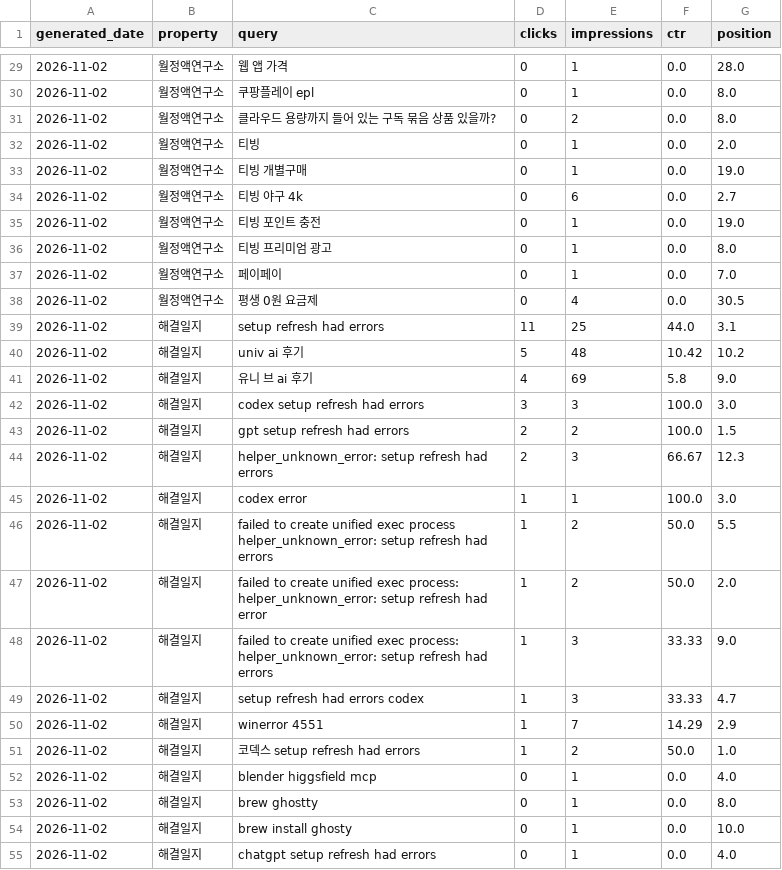
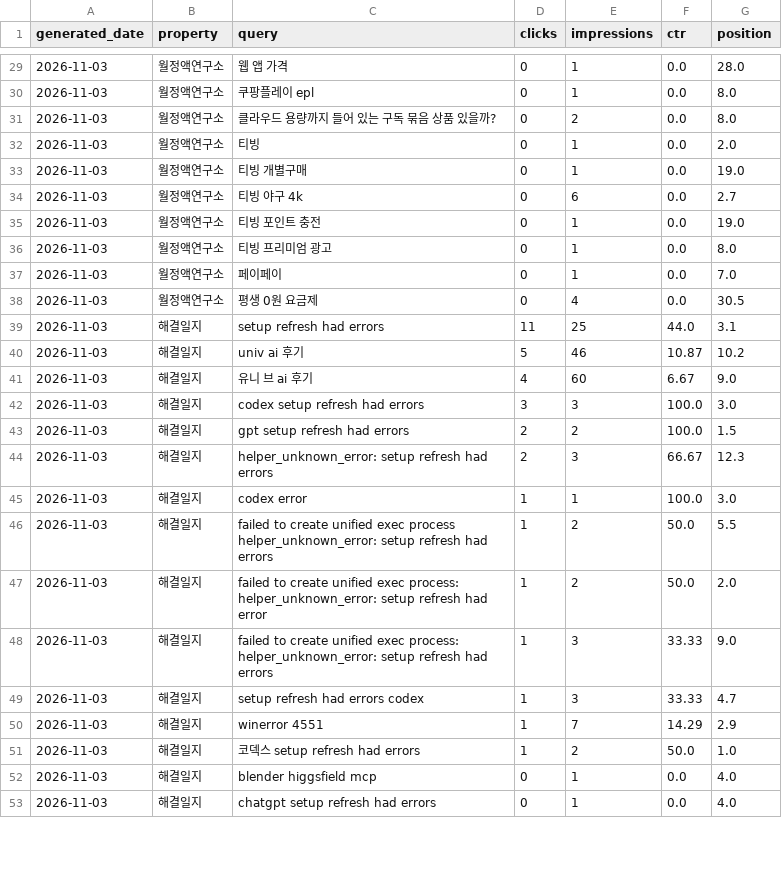
Before and after one commit to shincool/blog-seo-dashboard, a CSV file: results/top_queries.csv, drawn as a sheet; only a part is shown, gaps mark what is left out; the diff covers the shown part only.

```diff
--- a/results/top_queries.csv
+++ b/results/top_queries.csv
@@ -29,27 +29,25 @@ generated_date,property,query,clicks,impressions,ctr,position
-2026-11-02,월정액연구소,웹 앱 가격,0,1,0.0,28.0
-2026-11-02,월정액연구소,쿠팡플레이 epl,0,1,0.0,8.0
-2026-11-02,월정액연구소,클라우드 용량까지 들어 있는 구독 묶음 상품 있을까?,0,2,0.0,8.0
-2026-11-02,월정액연구소,티빙,0,1,0.0,2.0
-2026-11-02,월정액연구소,티빙 개별구매,0,1,0.0,19.0
-2026-11-02,월정액연구소,티빙 야구 4k,0,6,0.0,2.7
-2026-11-02,월정액연구소,티빙 포인트 충전,0,1,0.0,19.0
-2026-11-02,월정액연구소,티빙 프리미엄 광고,0,1,0.0,8.0
-2026-11-02,월정액연구소,페이페이,0,1,0.0,7.0
-2026-11-02,월정액연구소,평생 0원 요금제,0,4,0.0,30.5
-2026-11-02,해결일지,setup refresh had errors,11,25,44.0,3.1
-2026-11-02,해결일지,univ ai 후기,5,48,10.42,10.2
-2026-11-02,해결일지,유니 브 ai 후기,4,69,5.8,9.0
-2026-11-02,해결일지,codex setup refresh had errors,3,3,100.0,3.0
-2026-11-02,해결일지,gpt setup refresh had errors,2,2,100.0,1.5
-2026-11-02,해결일지,helper_unknown_error: setup refresh had errors,2,3,66.67,12.3
-2026-11-02,해결일지,codex error,1,1,100.0,3.0
-2026-11-02,해결일지,failed to create unified exec process helper_unknown_error: setup refresh had errors,1,2,50.0,5.5
-2026-11-02,해결일지,failed to create unified exec process: helper_unknown_error: setup refresh had error,1,2,50.0,2.0
-2026-11-02,해결일지,failed to create unified exec process: helper_unknown_error: setup refresh had errors,1,3,33.33,9.0
-2026-11-02,해결일지,setup refresh had errors codex,1,3,33.33,4.7
-2026-11-02,해결일지,winerror 4551,1,7,14.29,2.9
-2026-11-02,해결일지,코덱스 setup refresh had errors,1,2,50.0,1.0
-2026-11-02,해결일지,blender higgsfield mcp,0,1,0.0,4.0
-2026-11-02,해결일지,brew ghostty,0,1,0.0,8.0
-2026-11-02,해결일지,brew install ghosty,0,1,0.0,10.0
-2026-11-02,해결일지,chatgpt setup refresh had errors,0,1,0.0,4.0
+2026-11-03,월정액연구소,웹 앱 가격,0,1,0.0,28.0
+2026-11-03,월정액연구소,쿠팡플레이 epl,0,1,0.0,8.0
+2026-11-03,월정액연구소,클라우드 용량까지 들어 있는 구독 묶음 상품 있을까?,0,2,0.0,8.0
+2026-11-03,월정액연구소,티빙,0,1,0.0,2.0
+2026-11-03,월정액연구소,티빙 개별구매,0,1,0.0,19.0
+2026-11-03,월정액연구소,티빙 야구 4k,0,6,0.0,2.7
+2026-11-03,월정액연구소,티빙 포인트 충전,0,1,0.0,19.0
+2026-11-03,월정액연구소,티빙 프리미엄 광고,0,1,0.0,8.0
+2026-11-03,월정액연구소,페이페이,0,1,0.0,7.0
+2026-11-03,월정액연구소,평생 0원 요금제,0,4,0.0,30.5
+2026-11-03,해결일지,setup refresh had errors,11,25,44.0,3.1
+2026-11-03,해결일지,univ ai 후기,5,46,10.87,10.2
+2026-11-03,해결일지,유니 브 ai 후기,4,60,6.67,9.0
+2026-11-03,해결일지,codex setup refresh had errors,3,3,100.0,3.0
+2026-11-03,해결일지,gpt setup refresh had errors,2,2,100.0,1.5
+2026-11-03,해결일지,helper_unknown_error: setup refresh had errors,2,3,66.67,12.3
+2026-11-03,해결일지,codex error,1,1,100.0,3.0
+2026-11-03,해결일지,failed to create unified exec process helper_unknown_error: setup refresh had errors,1,2,50.0,5.5
+2026-11-03,해결일지,failed to create unified exec process: helper_unknown_error: setup refresh had error,1,2,50.0,2.0
+2026-11-03,해결일지,failed to create unified exec process: helper_unknown_error: setup refresh had errors,1,3,33.33,9.0
+2026-11-03,해결일지,setup refresh had errors codex,1,3,33.33,4.7
+2026-11-03,해결일지,winerror 4551,1,7,14.29,2.9
+2026-11-03,해결일지,코덱스 setup refresh had errors,1,2,50.0,1.0
+2026-11-03,해결일지,blender higgsfield mcp,0,1,0.0,4.0
+2026-11-03,해결일지,chatgpt setup refresh had errors,0,1,0.0,4.0
```
Also changed, not shown: 3 added rows, 1 removed row and 39 edited cells elsewhere in this file.
